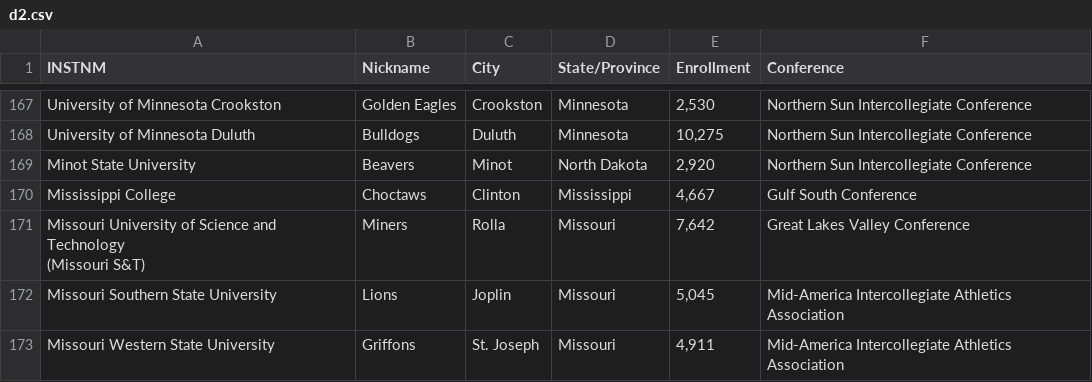
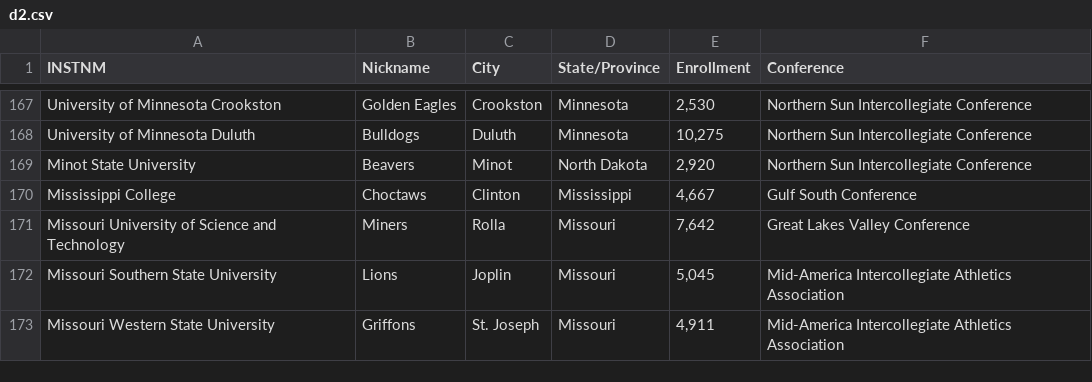
Before and after one commit to clarkohw/collegedle, a CSV file: src/data/d2.csv, drawn as a sheet; only a part is shown, gaps mark what is left out.

```diff
--- a/src/data/d2.csv
+++ b/src/data/d2.csv
@@ -171,4 +171,3 @@ Minot State University,Beavers,Minot,North Dakota,"2,920",Northern Sun Intercoll
 Mississippi College,Choctaws,Clinton,Mississippi,"4,667",Gulf South Conference
-"Missouri University of Science and Technology
-(Missouri S&T)",Miners,Rolla,Missouri,"7,642",Great Lakes Valley Conference
+"Missouri University of Science and Technology",Miners,Rolla,Missouri,"7,642",Great Lakes Valley Conference
 Missouri Southern State University,Lions,Joplin,Missouri,"5,045",Mid-America Intercollegiate Athletics Association
```
Also changed, not shown: src/data/d1.csv, src/data/d3.csv, 3 other files.
